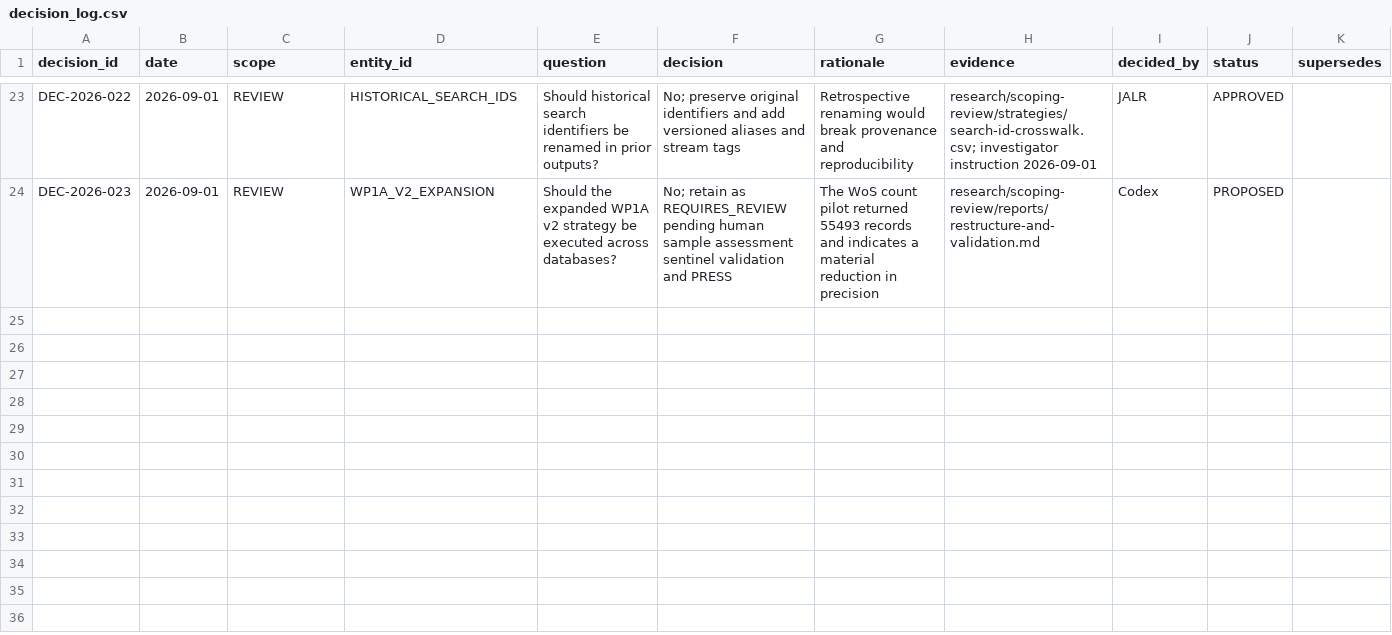
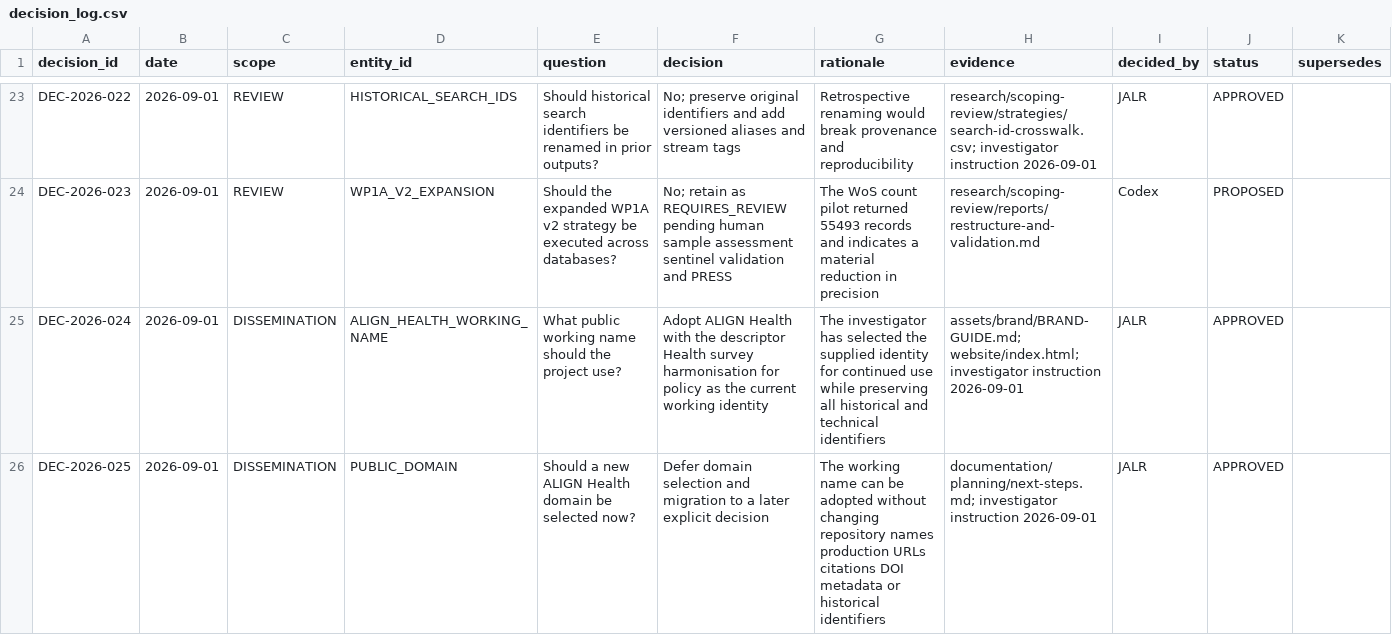
Before and after one commit to juanchingao/2026-08-PaRIS-EHIS, a CSV file: harmonisation/decisions/decision_log.csv, drawn as a sheet; only a part is shown, gaps mark what is left out; the diff names each change by its address in the sheet, - before the commit and + after, or states it on an @@ line.

Commit message:
feat: adopt ALIGN Health working identity

```diff
--- a/harmonisation/decisions/decision_log.csv
+++ b/harmonisation/decisions/decision_log.csv
+row 25: DEC-2026-024 | 2026-09-01 | DISSEMINATION | ALIGN_HEALTH_WORKING_NAME | What public working name should the project use? | Adopt ALIGN Health with the descriptor Health survey harmonisation for policy as the current working identity | The investigator has selected the supplied identity for continued use while preserving all historical and technical identifiers | assets/brand/BRAND-GUIDE.md; website/index.html; investigator instruction 2026-09-01 | JALR | APPROVED
+row 26: DEC-2026-025 | 2026-09-01 | DISSEMINATION | PUBLIC_DOMAIN | Should a new ALIGN Health domain be selected now? | Defer domain selection and migration to a later explicit decision | The working name can be adopted without changing repository names production URLs citations DOI metadata or historical identifiers | documentation/planning/next-steps.md; investigator instruction 2026-09-01 | JALR | APPROVED
```
Also changed, not shown: 15 other files.
